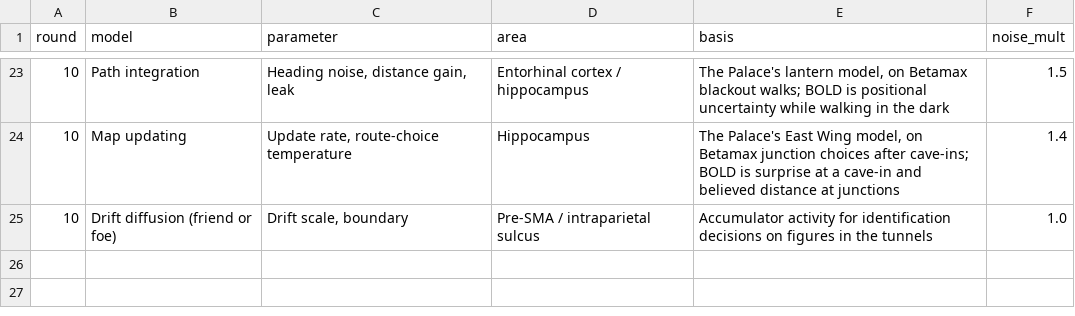
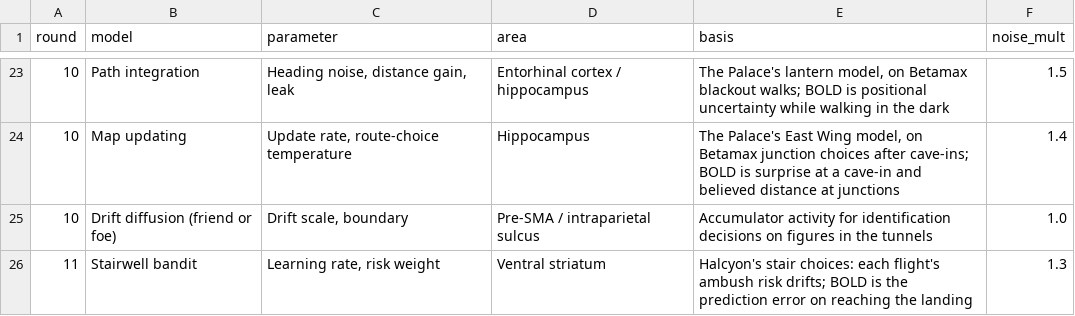
Before and after one commit to samuelling/BOLDBLASTER, a CSV file: dashboard_data/areas.csv, drawn as a sheet; only a part is shown, gaps mark what is left out.

```diff
--- a/dashboard_data/areas.csv
+++ b/dashboard_data/areas.csv
@@ -25 +25,2 @@ round,model,parameter,area,basis,noise_mult
 10,Drift diffusion (friend or foe),"Drift scale, boundary",Pre-SMA / intraparietal sulcus,Accumulator activity for identification decisions on figures in the tunnels,1.0
+11,Stairwell bandit,"Learning rate, risk weight",Ventral striatum,Halcyon's stair choices: each flight's ambush risk drifts; BOLD is the prediction error on reaching the landing,1.3
```
Also changed, not shown: dashboard_data/round8_bands.csv, dashboard_data/round8_other.csv, 29 other files.
